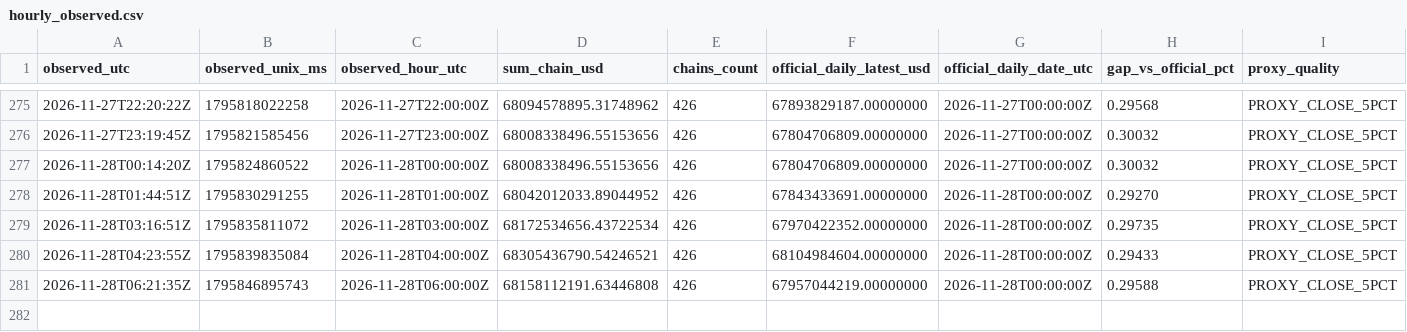
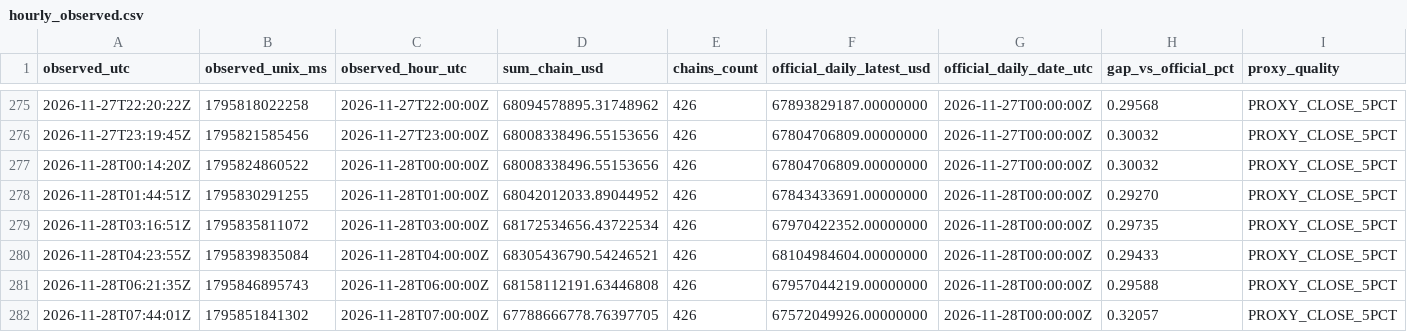
Before and after one commit to imthequin2811-gif/radar-pisau-jatuh, a CSV file: data/tvl/hourly_observed.csv, drawn as a sheet; only a part is shown, gaps mark what is left out; rows hold the shown columns only; the diff names each change by its address in the sheet, - before the commit and + after, or states it on an @@ line.

```diff
--- a/data/tvl/hourly_observed.csv
+++ b/data/tvl/hourly_observed.csv
+row 282: 2026-11-28T07:44:01Z | 1795851841302 | 2026-11-28T07:00:00Z | 67788666778.76397705 | 426 | 67572049926.00000000 | 2026-11-28T00:00:00Z | 0.32057 | PROXY_CLOSE_5PCT
```
Also changed, not shown: data/tvl/daily_official.csv, 2 other files.
